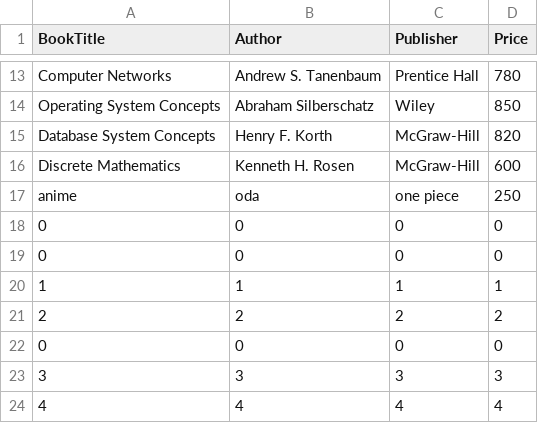
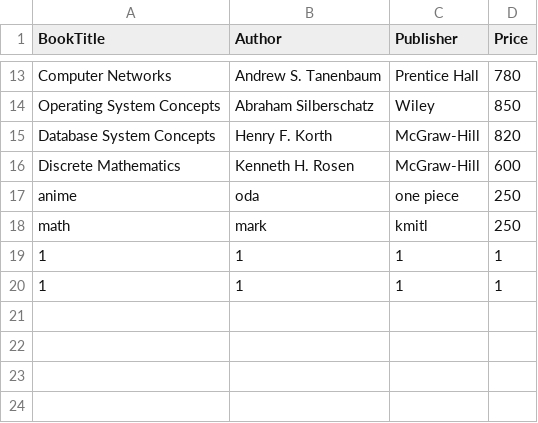
Before and after one commit to Msrkyyyyy123/final.c68011223, a CSV file: Myfinal.c/books.csv, drawn as a sheet; only a part is shown, gaps mark what is left out.

```diff
--- a/Myfinal.c/books.csv
+++ b/Myfinal.c/books.csv
@@ -17,8 +17,4 @@ Discrete Mathematics,Kenneth H. Rosen,McGraw-Hill,600
 anime,oda,one piece,250
-0,0,0,0
-0,0,0,0
+math,mark,kmitl,250
 1,1,1,1
-2,2,2,2
-0,0,0,0
-3,3,3,3
-4,4,4,4
+1,1,1,1
```
Also changed, not shown: 2 other files.
